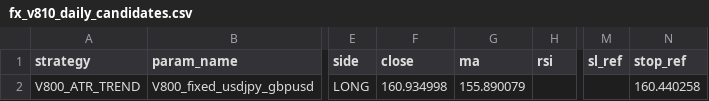
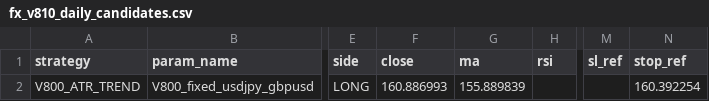
Before and after one commit to pengin01/Fx-Trade-System, a CSV file: fx_v810_daily_candidates.csv, drawn as a sheet; only a part is shown, gaps mark what is left out; the diff names each change by its address in the sheet, - before the commit and + after, or states it on an @@ line.

```diff
--- a/fx_v810_daily_candidates.csv
+++ b/fx_v810_daily_candidates.csv
-F2 (close): 160.934998
+F2 (close): 160.886993
-G2 (ma): 155.890079
+G2 (ma): 155.889839
-N2 (stop_ref): 160.440258
+N2 (stop_ref): 160.392254
```
Also changed, not shown: fx_v811_equity.csv, fx_v812_signal_diagnostics.csv, 3 other files.
